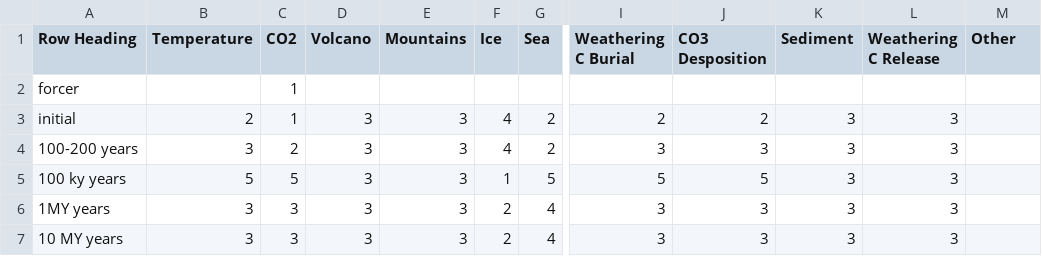
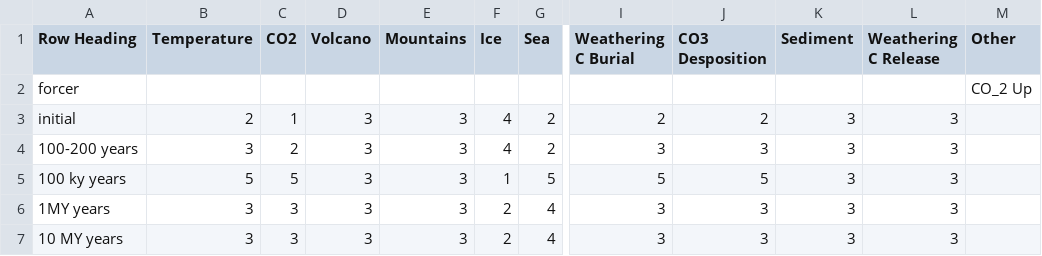
Before and after one commit to byuitechops/planet-simulator, a CSV file: co2Up.csv, drawn as a sheet; only a part is shown, gaps mark what is left out; the diff names each change by its address in the sheet, - before the commit and + after, or states it on an @@ line.

```diff
--- a/co2Up.csv
+++ b/co2Up.csv
-C2 (CO2): 1
+C2 (CO2): (empty)
-M2 (Other): (empty)
+M2 (Other): CO_2 Up
```
Also changed, not shown: 2 other files.
